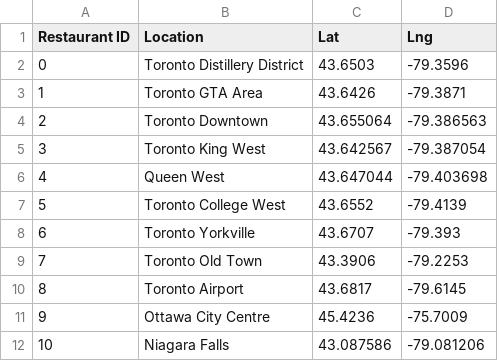
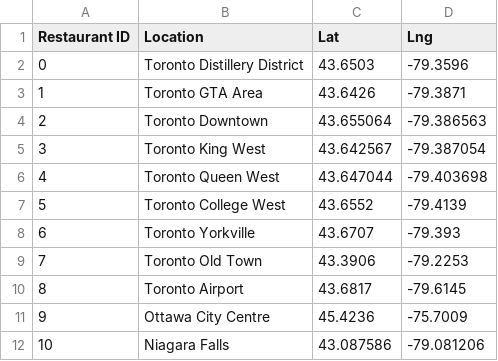
Before and after one commit to AleMori22/Project_1_repo, a CSV file: output_data/Districts.csv, drawn as a sheet.

Commit message:
Update Districts.csv

```diff
--- a/output_data/Districts.csv
+++ b/output_data/Districts.csv
@@ -5,3 +5,3 @@ Restaurant ID,Location,Lat,Lng
 3,Toronto King West,43.642567,-79.387054
-4,Queen West,43.647044,-79.403698
+4,Toronto Queen West,43.647044,-79.403698
 5,Toronto College West,43.6552,-79.4139
```
